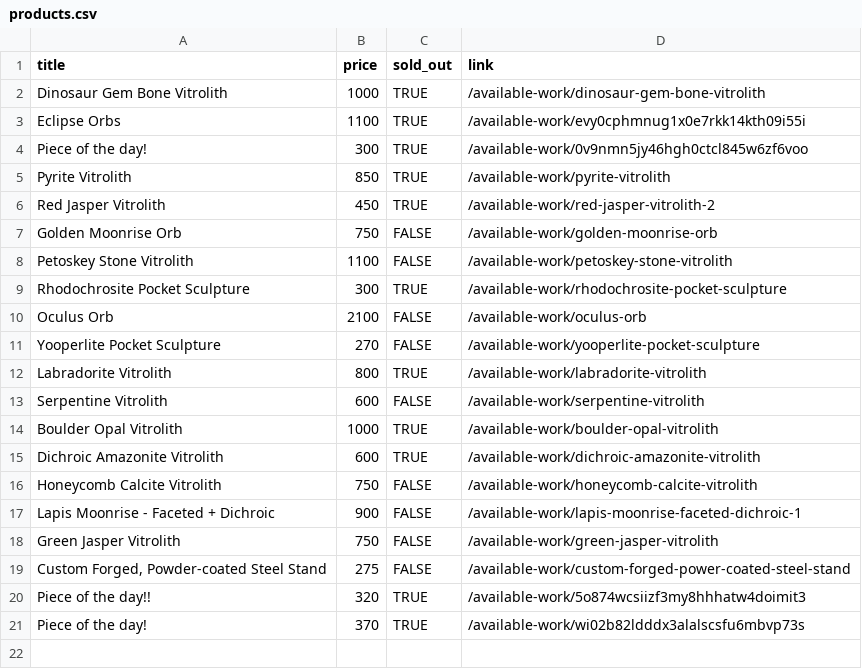
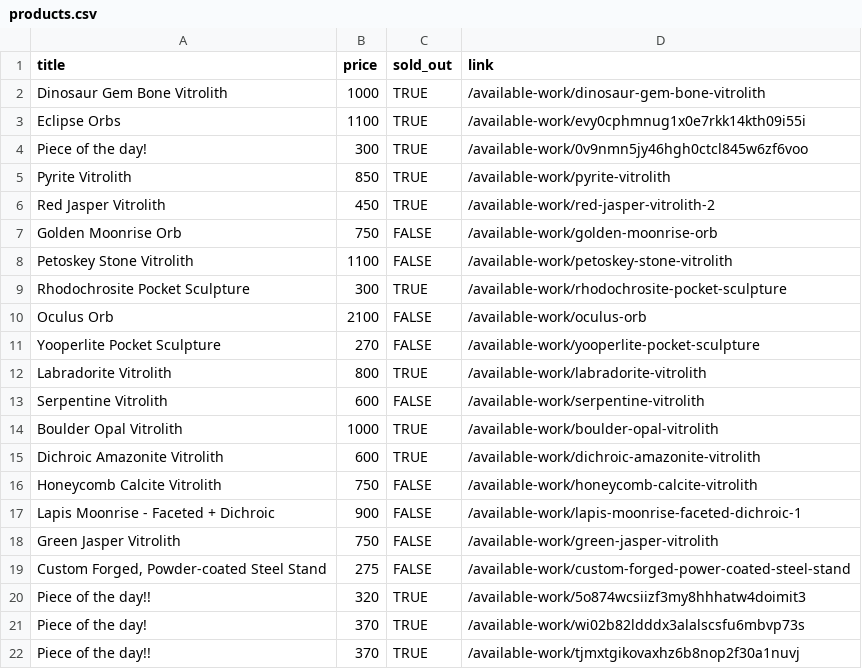
Before and after one commit to hadley/available-work, a CSV file: products.csv, drawn as a sheet; the diff names each change by its address in the sheet, - before the commit and + after, or states it on an @@ line.

Commit message:
https://github.com/hadley/available-work/actions/runs/44009367099

```diff
--- a/products.csv
+++ b/products.csv
+row 22: Piece of the day!! | 370 | TRUE | /available-work/tjmxtgikovaxhz6b8nop2f30a1nuvj
```
